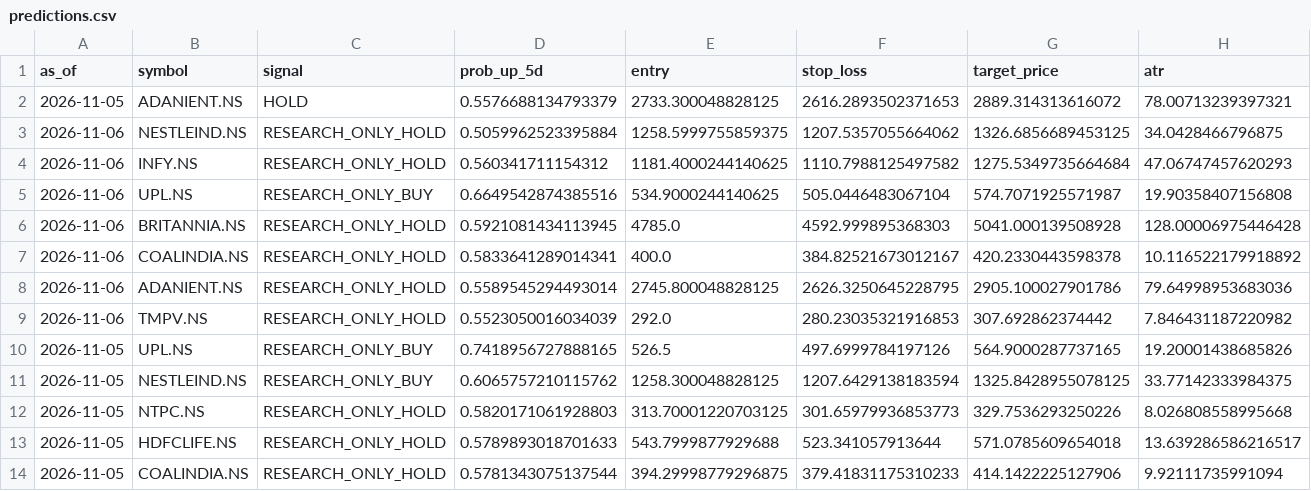
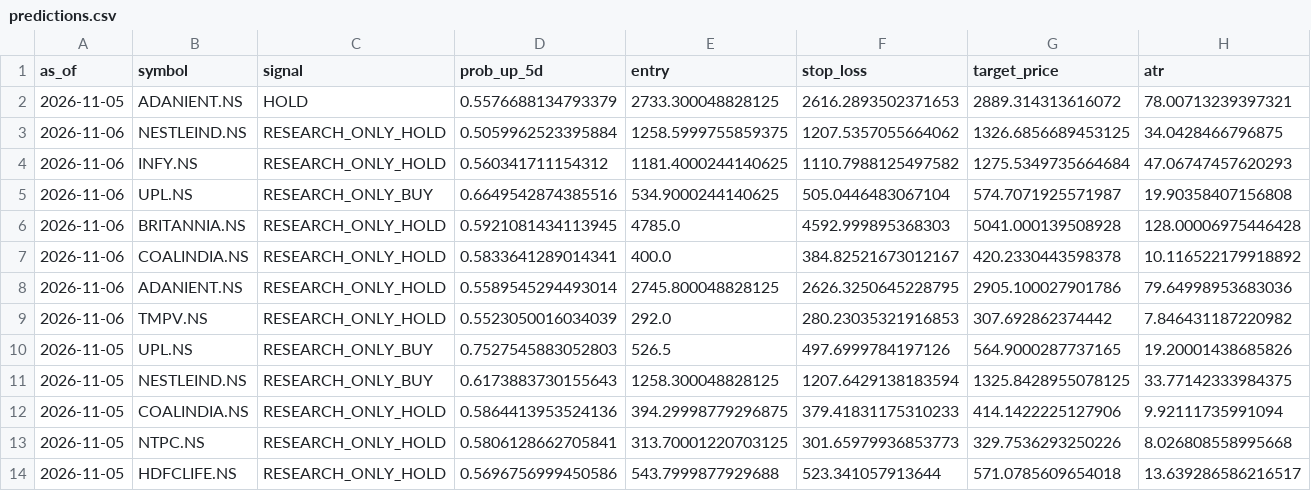
Before and after one commit to vishwasgarg5/Trader, a CSV file: data/logs/predictions.csv, drawn as a sheet; only a part is shown; removed rows and columns are numbered as before the commit, all else as after; rows hold the shown columns only; the diff names each change by its address in the sheet, - before the commit and + after, or states it on an @@ line.

```diff
--- a/data/logs/predictions.csv
+++ b/data/logs/predictions.csv
-D10 (prob_up_5d): 0.7418956727888165
+D10 (prob_up_5d): 0.7527545883052803
-D11 (prob_up_5d): 0.6065757210115762
+D11 (prob_up_5d): 0.6173883730155643
+row 12: 2026-11-05 | COALINDIA.NS | RESEARCH_ONLY_HOLD | 0.5864413953524136 | 394.29998779296875 | 379.41831175310233 | 414.1422225127906 | 9.92111735991094
-D13 (prob_up_5d): 0.5820171061928803
+D13 (prob_up_5d): 0.5806128662705841
-D14 (prob_up_5d): 0.5789893018701633
+D14 (prob_up_5d): 0.5696756999450586
-row 14: 2026-11-05 | COALINDIA.NS | RESEARCH_ONLY_HOLD | 0.5781343075137544 | 394.29998779296875 | 379.41831175310233 | 414.1422225127906 | 9.92111735991094
```
Also changed, not shown: data/signals/latest_signals.csv, 3 other files.
